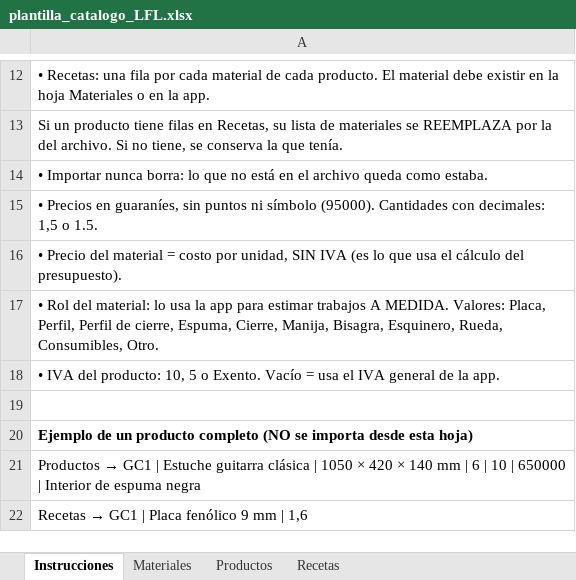
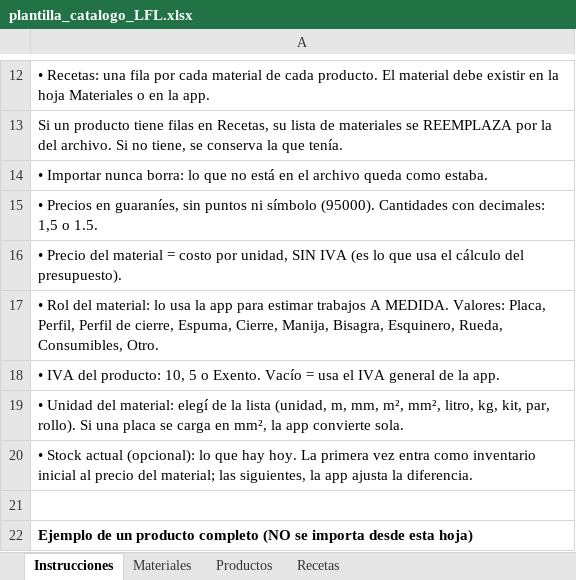
Before and after one commit to vfernandom/lfl-hardcases, an Excel workbook: plantilla_catalogo_LFL.xlsx, sheet Instrucciones, drawn as a sheet; only a part is shown, gaps mark what is left out; the shorter side is filled out with more unchanged rows; values as stored, in another font and other column widths than the file's, no borders; the diff names each change by its address in the sheet, - before the commit and + after, or states it on an @@ line.

```diff
--- a/plantilla_catalogo_LFL.xlsx (sheet Instrucciones)
+++ b/plantilla_catalogo_LFL.xlsx (sheet Instrucciones)
+row 19: • Unidad del material: elegí de la lista (unidad, m, mm, m², mm², litro, kg, kit, par, rollo). Si una placa se carga en mm², la app convierte sola.
+row 20: • Stock actual (opcional): lo que hay hoy. La primera vez entra como inventario inicial al precio del material; las siguientes, la app ajusta la diferencia.
```
Also changed, not shown: sheet Materiales, 2 other files.
